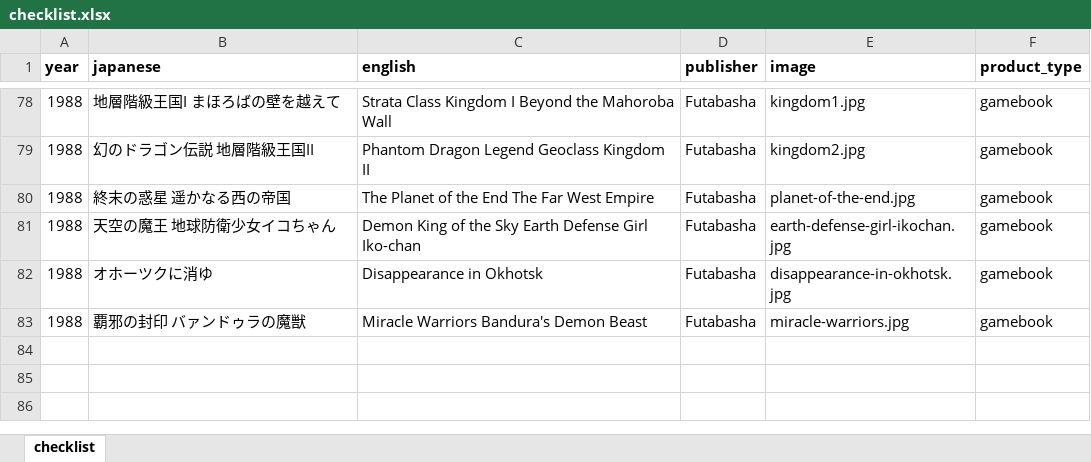
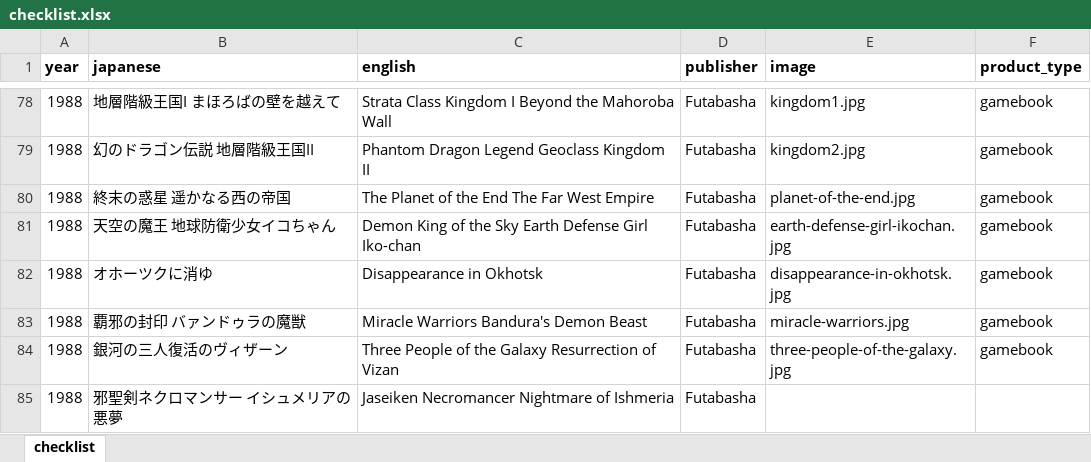
Before and after one commit to weatherspud/japanese-collectors-list, an Excel workbook: famicon-adventure-gamebook/checklist.xlsx, sheet checklist, drawn as a sheet; only a part is shown, gaps mark what is left out; values as stored, in another font and other column widths than the file's, no borders; the diff names each change by its address in the sheet, - before the commit and + after, or states it on an @@ line.

```diff
--- a/famicon-adventure-gamebook/checklist.xlsx (sheet checklist)
+++ b/famicon-adventure-gamebook/checklist.xlsx (sheet checklist)
+row 84: 1988 | 銀河の三人復活のヴィザーン | Three People of the Galaxy Resurrection of Vizan | Futabasha | three-people-of-the-galaxy.jpg | gamebook
+row 85: 1988 | 邪聖剣ネクロマンサー イシュメリアの悪夢 | Jaseiken Necromancer Nightmare of Ishmeria | Futabasha
```
Also changed, not shown: 3 other files.
